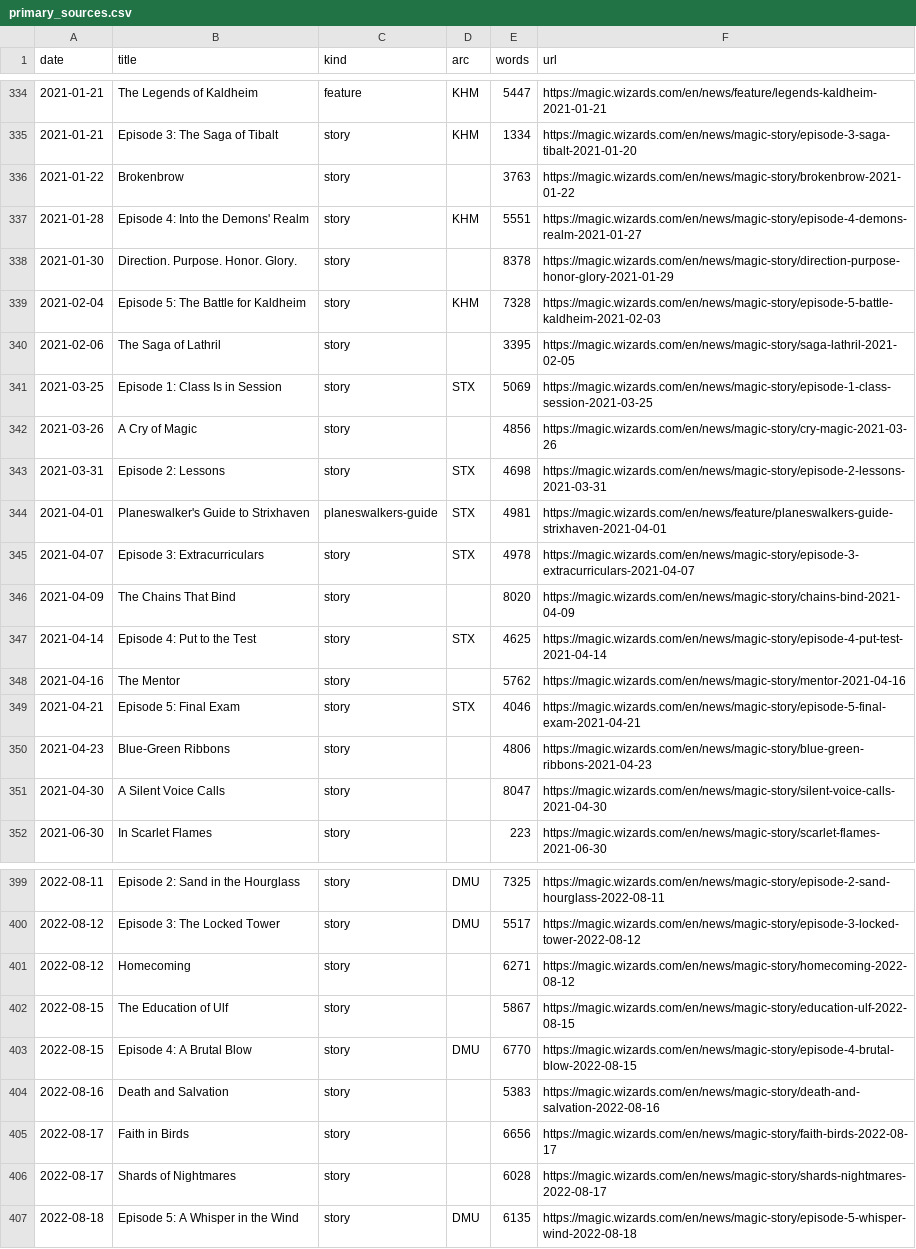
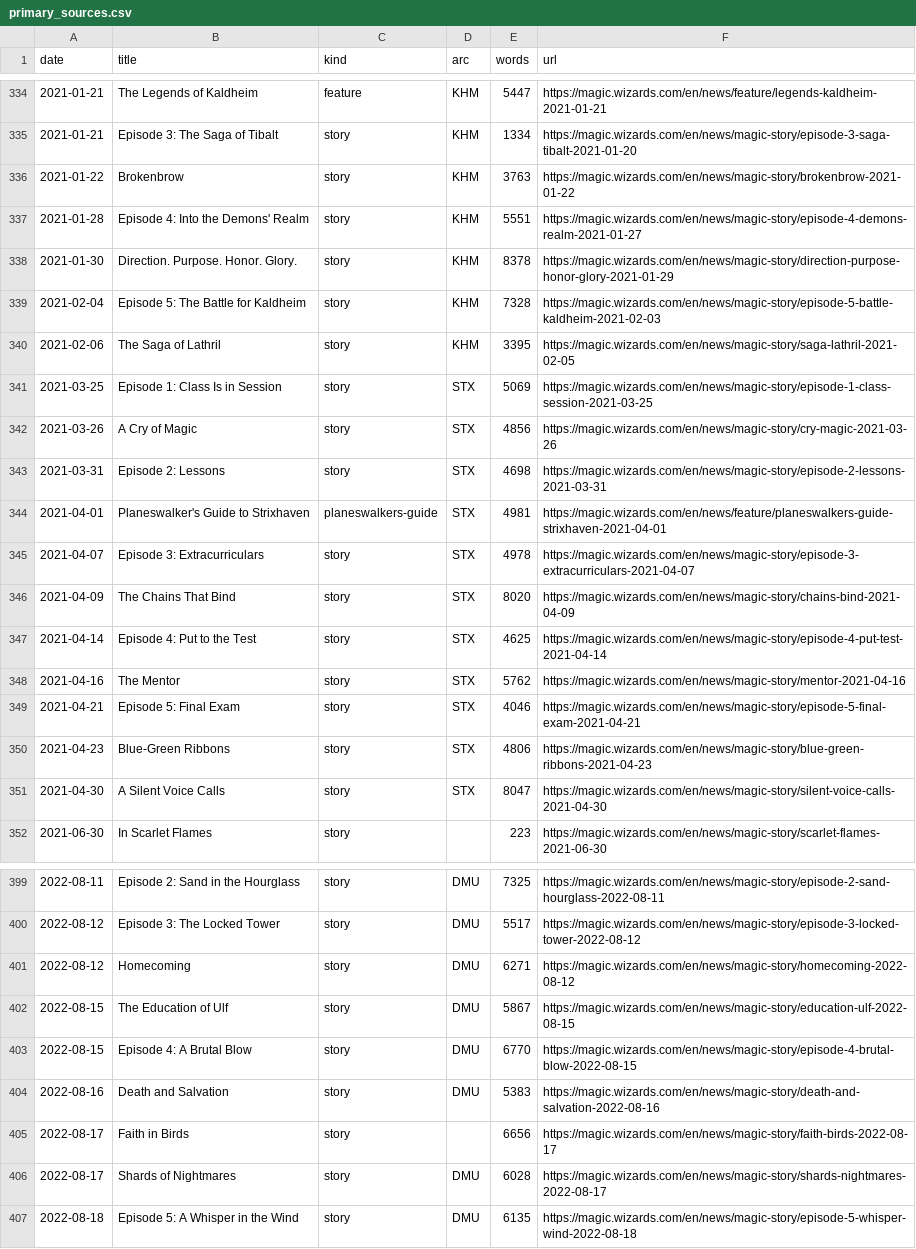
Before and after one commit to corymstover/GrokBotMTGCompanion, a CSV file: data/primary_sources.csv, drawn as a sheet; only a part is shown, gaps mark what is left out; the diff covers the shown part only.

```diff
--- a/data/primary_sources.csv
+++ b/data/primary_sources.csv
@@ -335,9 +335,9 @@ date,title,kind,arc,words,url
 2021-01-21,Episode 3: The Saga of Tibalt,story,KHM,1334,https://magic.wizards.com/en/news/magic-story/episode-3-saga-tibalt-2021-01-20
-2021-01-22,Brokenbrow,story,,3763,https://magic.wizards.com/en/news/magic-story/brokenbrow-2021-01-22
+2021-01-22,Brokenbrow,story,KHM,3763,https://magic.wizards.com/en/news/magic-story/brokenbrow-2021-01-22
 2021-01-28,Episode 4: Into the Demons' Realm,story,KHM,5551,https://magic.wizards.com/en/news/magic-story/episode-4-demons-realm-2021-01-27
-2021-01-30,Direction. Purpose. Honor. Glory.,story,,8378,https://magic.wizards.com/en/news/magic-story/direction-purpose-honor-glory-2021-01-29
+2021-01-30,Direction. Purpose. Honor. Glory.,story,KHM,8378,https://magic.wizards.com/en/news/magic-story/direction-purpose-honor-glory-2021-01-29
 2021-02-04,Episode 5: The Battle for Kaldheim,story,KHM,7328,https://magic.wizards.com/en/news/magic-story/episode-5-battle-kaldheim-2021-02-03
-2021-02-06,The Saga of Lathril,story,,3395,https://magic.wizards.com/en/news/magic-story/saga-lathril-2021-02-05
+2021-02-06,The Saga of Lathril,story,KHM,3395,https://magic.wizards.com/en/news/magic-story/saga-lathril-2021-02-05
 2021-03-25,Episode 1: Class Is in Session,story,STX,5069,https://magic.wizards.com/en/news/magic-story/episode-1-class-session-2021-03-25
-2021-03-26,A Cry of Magic,story,,4856,https://magic.wizards.com/en/news/magic-story/cry-magic-2021-03-26
+2021-03-26,A Cry of Magic,story,STX,4856,https://magic.wizards.com/en/news/magic-story/cry-magic-2021-03-26
 2021-03-31,Episode 2: Lessons,story,STX,4698,https://magic.wizards.com/en/news/magic-story/episode-2-lessons-2021-03-31
@@ -345,8 +345,8 @@ date,title,kind,arc,words,url
 2021-04-07,Episode 3: Extracurriculars,story,STX,4978,https://magic.wizards.com/en/news/magic-story/episode-3-extracurriculars-2021-04-07
-2021-04-09,The Chains That Bind,story,,8020,https://magic.wizards.com/en/news/magic-story/chains-bind-2021-04-09
+2021-04-09,The Chains That Bind,story,STX,8020,https://magic.wizards.com/en/news/magic-story/chains-bind-2021-04-09
 2021-04-14,Episode 4: Put to the Test,story,STX,4625,https://magic.wizards.com/en/news/magic-story/episode-4-put-test-2021-04-14
-2021-04-16,The Mentor,story,,5762,https://magic.wizards.com/en/news/magic-story/mentor-2021-04-16
+2021-04-16,The Mentor,story,STX,5762,https://magic.wizards.com/en/news/magic-story/mentor-2021-04-16
 2021-04-21,Episode 5: Final Exam,story,STX,4046,https://magic.wizards.com/en/news/magic-story/episode-5-final-exam-2021-04-21
-2021-04-23,Blue-Green Ribbons,story,,4806,https://magic.wizards.com/en/news/magic-story/blue-green-ribbons-2021-04-23
-2021-04-30,A Silent Voice Calls,story,,8047,https://magic.wizards.com/en/news/magic-story/silent-voice-calls-2021-04-30
+2021-04-23,Blue-Green Ribbons,story,STX,4806,https://magic.wizards.com/en/news/magic-story/blue-green-ribbons-2021-04-23
+2021-04-30,A Silent Voice Calls,story,STX,8047,https://magic.wizards.com/en/news/magic-story/silent-voice-calls-2021-04-30
 2021-06-30,In Scarlet Flames,story,,223,https://magic.wizards.com/en/news/magic-story/scarlet-flames-2021-06-30
@@ -400,8 +400,8 @@ date,title,kind,arc,words,url
 2022-08-12,Episode 3: The Locked Tower,story,DMU,5517,https://magic.wizards.com/en/news/magic-story/episode-3-locked-tower-2022-08-12
-2022-08-12,Homecoming,story,,6271,https://magic.wizards.com/en/news/magic-story/homecoming-2022-08-12
-2022-08-15,The Education of Ulf,story,,5867,https://magic.wizards.com/en/news/magic-story/education-ulf-2022-08-15
+2022-08-12,Homecoming,story,DMU,6271,https://magic.wizards.com/en/news/magic-story/homecoming-2022-08-12
+2022-08-15,The Education of Ulf,story,DMU,5867,https://magic.wizards.com/en/news/magic-story/education-ulf-2022-08-15
 2022-08-15,Episode 4: A Brutal Blow,story,DMU,6770,https://magic.wizards.com/en/news/magic-story/episode-4-brutal-blow-2022-08-15
-2022-08-16,Death and Salvation,story,,5383,https://magic.wizards.com/en/news/magic-story/death-and-salvation-2022-08-16
+2022-08-16,Death and Salvation,story,DMU,5383,https://magic.wizards.com/en/news/magic-story/death-and-salvation-2022-08-16
 2022-08-17,Faith in Birds,story,,6656,https://magic.wizards.com/en/news/magic-story/faith-birds-2022-08-17
-2022-08-17,Shards of Nightmares,story,,6028,https://magic.wizards.com/en/news/magic-story/shards-nightmares-2022-08-17
+2022-08-17,Shards of Nightmares,story,DMU,6028,https://magic.wizards.com/en/news/magic-story/shards-nightmares-2022-08-17
 2022-08-18,Episode 5: A Whisper in the Wind,story,DMU,6135,https://magic.wizards.com/en/news/magic-story/episode-5-whisper-wind-2022-08-18
```
Also changed, not shown: 66 edited cells elsewhere in this file, 33 other files.
